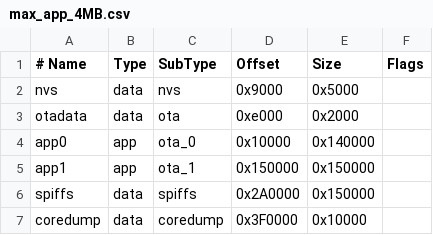
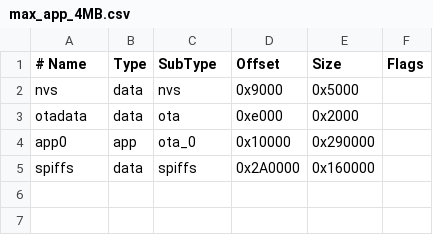
Before and after one commit to Nergon123/Okabe_Phone, a CSV file: max_app_4MB.csv, drawn as a sheet.

```diff
--- a/max_app_4MB.csv
+++ b/max_app_4MB.csv
@@ -3,5 +3,3 @@ nvs,      data, nvs,     0x9000,   0x5000,
 otadata,  data, ota,     0xe000,   0x2000,
-app0,     app,  ota_0,   0x10000,  0x140000,
-app1,     app,  ota_1,   0x150000, 0x150000,
-spiffs,   data, spiffs,  0x2A0000, 0x150000,
-coredump, data, coredump, 0x3F0000, 0x10000,
+app0,     app,  ota_0,   0x10000,  0x290000,
+spiffs,   data, spiffs,  0x2A0000, 0x160000,
```
Also changed, not shown: 3 other files.
